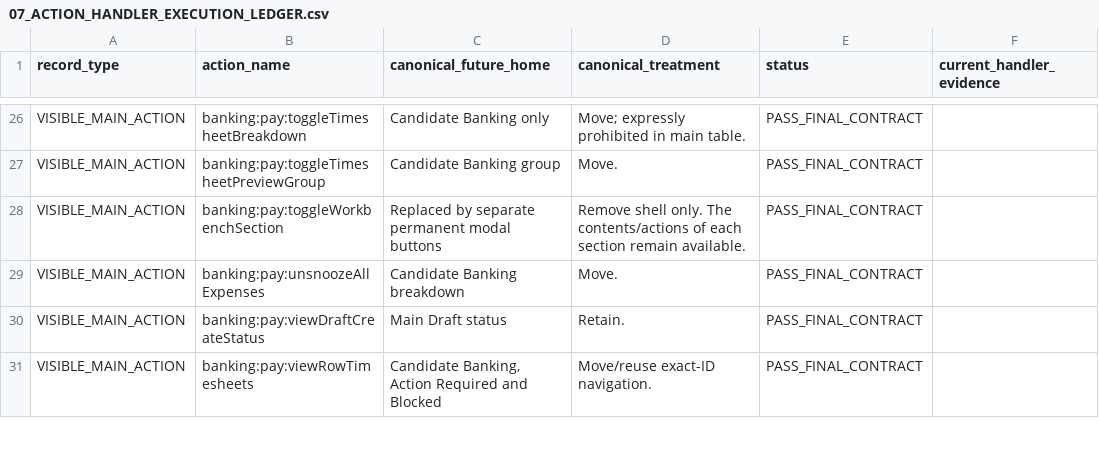
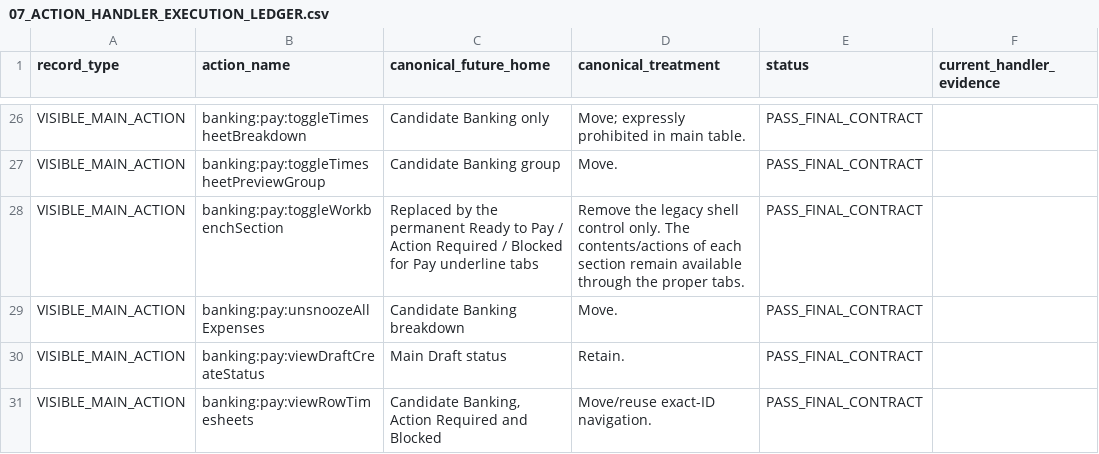
Before and after one commit to kierarthur/TEST-Frontend, a CSV file: codex_outputs/CloudTMS_Banking_Pay_Modal_Structure_Bible_20260828/07_ACTION_HANDLER_EXECUTION_LEDGER.csv, drawn as a sheet; only a part is shown, gaps mark what is left out; the diff names each change by its address in the sheet, - before the commit and + after, or states it on an @@ line.

```diff
--- a/codex_outputs/CloudTMS_Banking_Pay_Modal_Structure_Bible_20260828/07_ACTION_HANDLER_EXECUTION_LEDGER.csv
+++ b/codex_outputs/CloudTMS_Banking_Pay_Modal_Structure_Bible_20260828/07_ACTION_HANDLER_EXECUTION_LEDGER.csv
-C28 (canonical_future_home): Replaced by separate permanent modal buttons
+C28 (canonical_future_home): Replaced by the permanent Ready to Pay / Action Required / Blocked for Pay underline tabs
-D28 (canonical_treatment): Remove shell only. The contents/actions of each section remain available.
+D28 (canonical_treatment): Remove the legacy shell control only. The contents/actions of each section remain available through the proper tabs.
```
Also changed, not shown: 34 other files.
